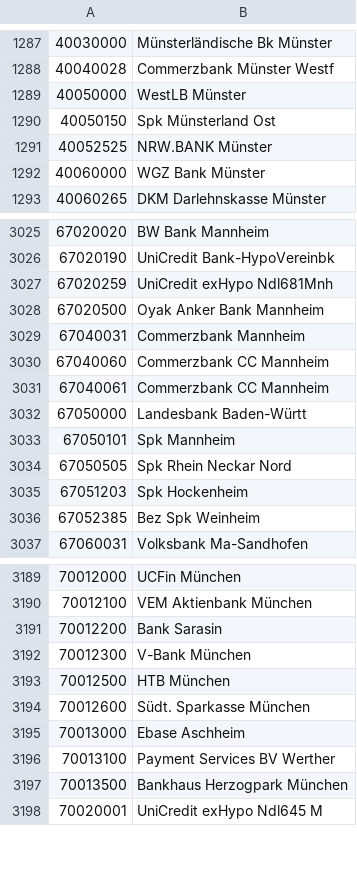
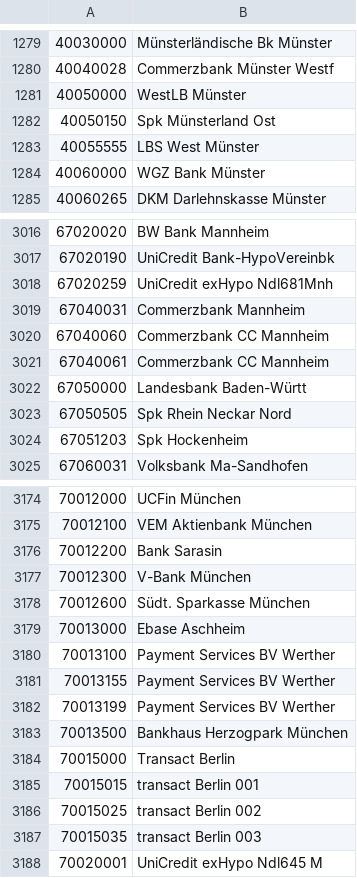
Before and after one commit to therouv/Magento-DebitPayment, a CSV file: src/app/code/community/Mage/Debit/etc/bankleitzahlen.csv, drawn as a sheet; only a part is shown, gaps mark what is left out; the diff covers the shown part only.

```diff
--- a/src/app/code/community/Mage/Debit/etc/bankleitzahlen.csv
+++ b/src/app/code/community/Mage/Debit/etc/bankleitzahlen.csv
@@ -1290,3 +1282,3 @@
 40050150;Spk Münsterland Ost
-40052525;NRW.BANK Münster
+40055555;LBS West Münster
 40060000;WGZ Bank Münster
@@ -3027,3 +3018,2 @@
 67020259;UniCredit exHypo Ndl681Mnh
-67020500;Oyak Anker Bank Mannheim
 67040031;Commerzbank Mannheim
@@ -3032,6 +3022,4 @@
 67050000;Landesbank Baden-Württ
-67050101;Spk Mannheim
 67050505;Spk Rhein Neckar Nord
 67051203;Spk Hockenheim
-67052385;Bez Spk Weinheim
 67060031;Volksbank Ma-Sandhofen
@@ -3192,3 +3177,2 @@
 70012300;V-Bank München
-70012500;HTB München
 70012600;Südt. Sparkasse München
@@ -3196,3 +3180,9 @@
 70013100;Payment Services BV Werther
+70013155;Payment Services BV Werther
+70013199;Payment Services BV Werther
 70013500;Bankhaus Herzogpark München
+70015000;Transact Berlin
+70015015;transact Berlin 001
+70015025;transact Berlin 002
+70015035;transact Berlin 003
 70020001;UniCredit exHypo Ndl645 M
```
Also changed, not shown: 15 added rows, 32 removed rows and 54 edited cells elsewhere in this file, 2 other files.
